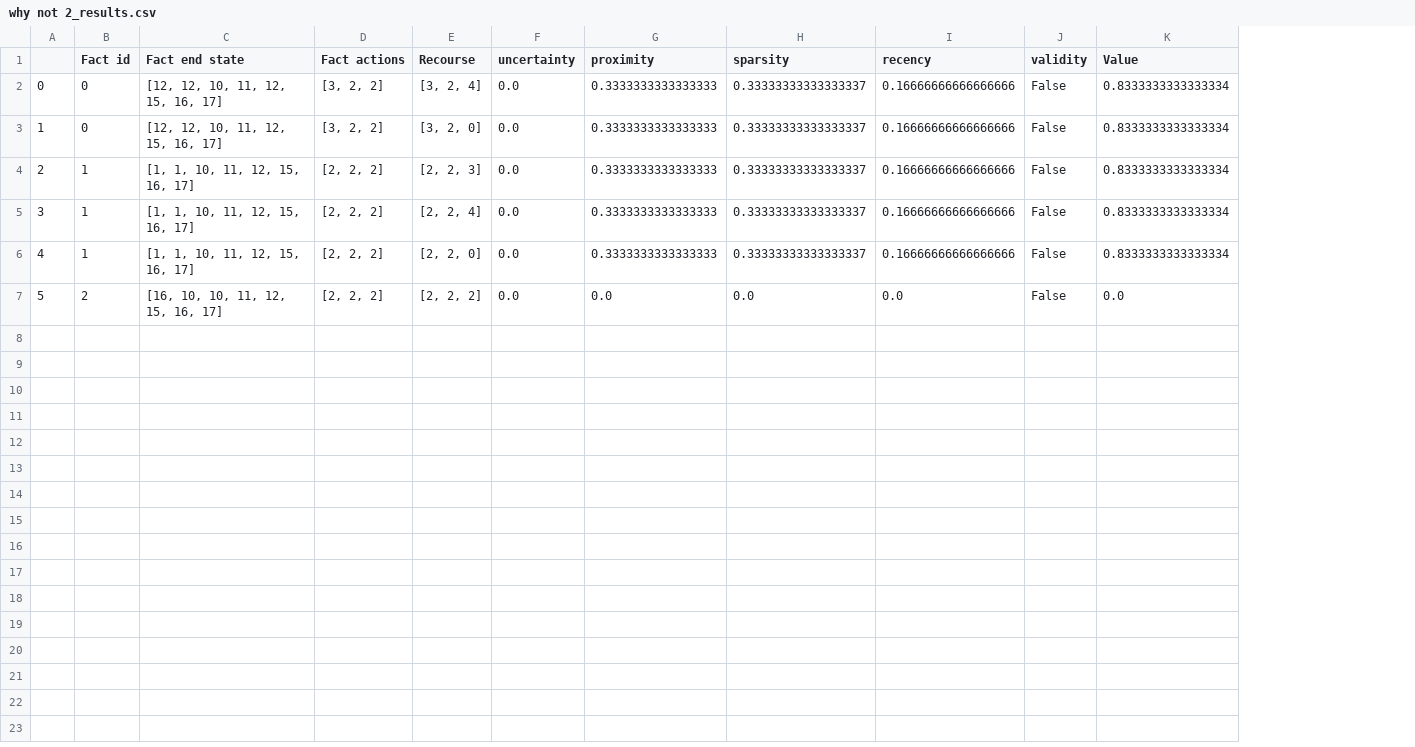
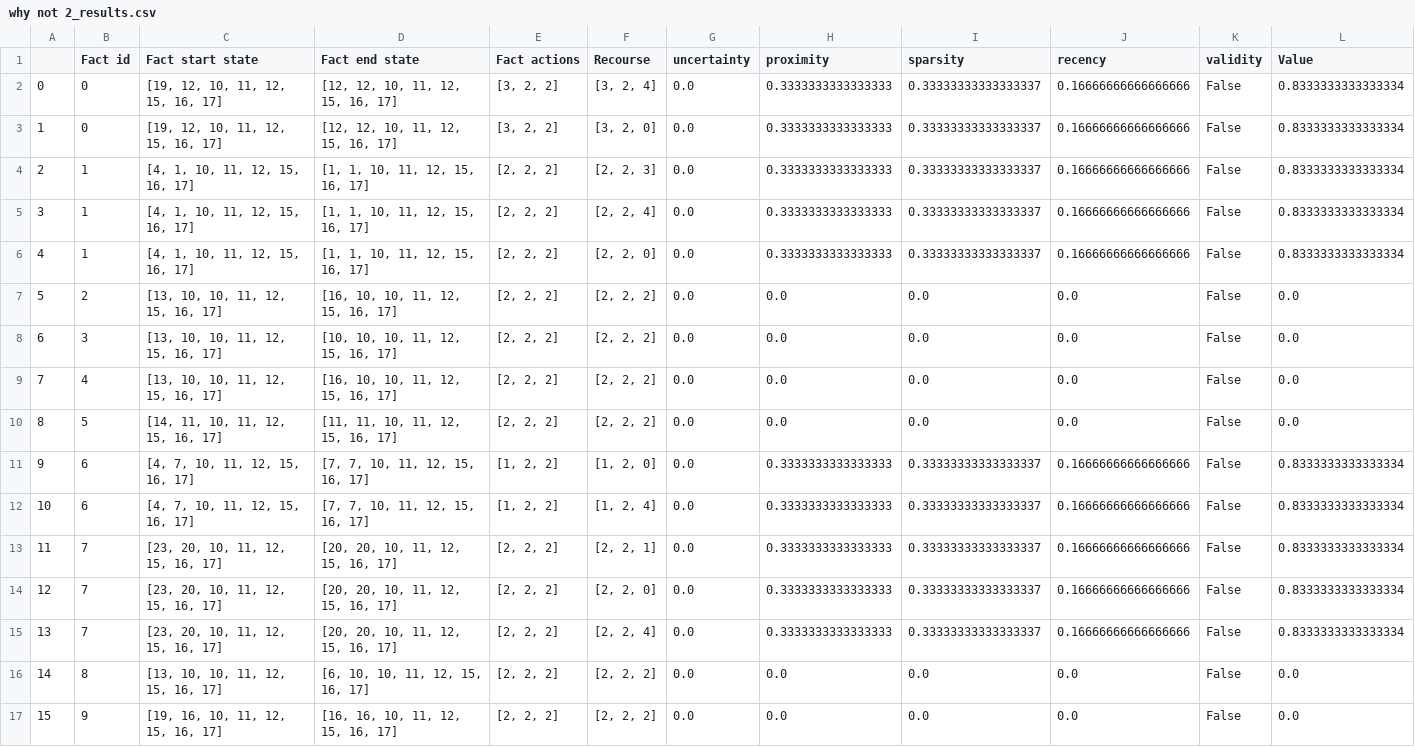
Before and after one commit to anonymous902109/ACTER_anon, a CSV file: eval/frozen_lake/ACTER/why not 2_results.csv, drawn as a sheet; the diff names each change by its address in the sheet, - before the commit and + after, or states it on an @@ line.

```diff
--- a/eval/frozen_lake/ACTER/why not 2_results.csv
+++ b/eval/frozen_lake/ACTER/why not 2_results.csv
+column C (Fact start state), rows 2-7: [19, 12, 10, 11, 12, 15, 16, 17] | [19, 12, 10, 11, 12, 15, 16, 17] | [4, 1, 10, 11, 12, 15, 16, 17] | [4, 1, 10, 11, 12, 15, 16, 17] | [4, 1, 10, 11, 12, 15, 16, 17] | [13, 10, 10, 11, 12, 15, 16, 17]
+row 8: 6 | 3 | [13, 10, 10, 11, 12, 15, 16, 17] | [10, 10, 10, 11, 12, 15, 16, 17] | [2, 2, 2] | [2, 2, 2] | 0.0 | 0.0 | 0.0 | 0.0 | False | 0.0
+row 9: 7 | 4 | [13, 10, 10, 11, 12, 15, 16, 17] | [16, 10, 10, 11, 12, 15, 16, 17] | [2, 2, 2] | [2, 2, 2] | 0.0 | 0.0 | 0.0 | 0.0 | False | 0.0
+row 10: 8 | 5 | [14, 11, 10, 11, 12, 15, 16, 17] | [11, 11, 10, 11, 12, 15, 16, 17] | [2, 2, 2] | [2, 2, 2] | 0.0 | 0.0 | 0.0 | 0.0 | False | 0.0
+row 11: 9 | 6 | [4, 7, 10, 11, 12, 15, 16, 17] | [7, 7, 10, 11, 12, 15, 16, 17] | [1, 2, 2] | [1, 2, 0] | 0.0 | 0.3333333333333333 | 0.33333333333333337 | 0.16666666666666666 | False | 0.8333333333333334
+row 12: 10 | 6 | [4, 7, 10, 11, 12, 15, 16, 17] | [7, 7, 10, 11, 12, 15, 16, 17] | [1, 2, 2] | [1, 2, 4] | 0.0 | 0.3333333333333333 | 0.33333333333333337 | 0.16666666666666666 | False | 0.8333333333333334
+row 13: 11 | 7 | [23, 20, 10, 11, 12, 15, 16, 17] | [20, 20, 10, 11, 12, 15, 16, 17] | [2, 2, 2] | [2, 2, 1] | 0.0 | 0.3333333333333333 | 0.33333333333333337 | 0.16666666666666666 | False | 0.8333333333333334
+row 14: 12 | 7 | [23, 20, 10, 11, 12, 15, 16, 17] | [20, 20, 10, 11, 12, 15, 16, 17] | [2, 2, 2] | [2, 2, 0] | 0.0 | 0.3333333333333333 | 0.33333333333333337 | 0.16666666666666666 | False | 0.8333333333333334
+row 15: 13 | 7 | [23, 20, 10, 11, 12, 15, 16, 17] | [20, 20, 10, 11, 12, 15, 16, 17] | [2, 2, 2] | [2, 2, 4] | 0.0 | 0.3333333333333333 | 0.33333333333333337 | 0.16666666666666666 | False | 0.8333333333333334
+row 16: 14 | 8 | [13, 10, 10, 11, 12, 15, 16, 17] | [6, 10, 10, 11, 12, 15, 16, 17] | [2, 2, 2] | [2, 2, 2] | 0.0 | 0.0 | 0.0 | 0.0 | False | 0.0
+row 17: 15 | 9 | [19, 16, 10, 11, 12, 15, 16, 17] | [16, 16, 10, 11, 12, 15, 16, 17] | [2, 2, 2] | [2, 2, 2] | 0.0 | 0.0 | 0.0 | 0.0 | False | 0.0
```
Also changed, not shown: eval/frozen_lake/ACTER/failure_results.csv, eval/frozen_lake/ACTER/why not 0_results.csv, 26 other files.
